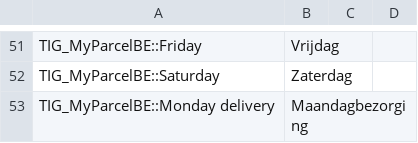
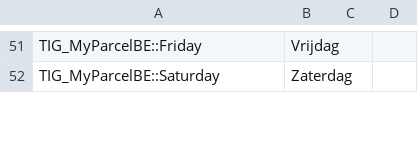
Before and after one commit to myparcelnl/magento1-End-of-life, a CSV file: app/locale/nl_NL/TIG_MyParcelBE.csv, drawn as a sheet; only a part is shown, gaps mark what is left out; removed rows and columns are numbered as before the commit, all else as after; the diff covers the shown part only; the diff names each change by its address in the sheet, - before the commit and + after, or states it on an @@ line.

Commit message:
remove monday add saturday

```diff
--- a/app/locale/nl_NL/TIG_MyParcelBE.csv
+++ b/app/locale/nl_NL/TIG_MyParcelBE.csv
-row 53: TIG_MyParcelBE::Monday delivery | Maandagbezorging
```
Also changed, not shown: 1 added row and 1 removed row elsewhere in this file, 4 other files.
